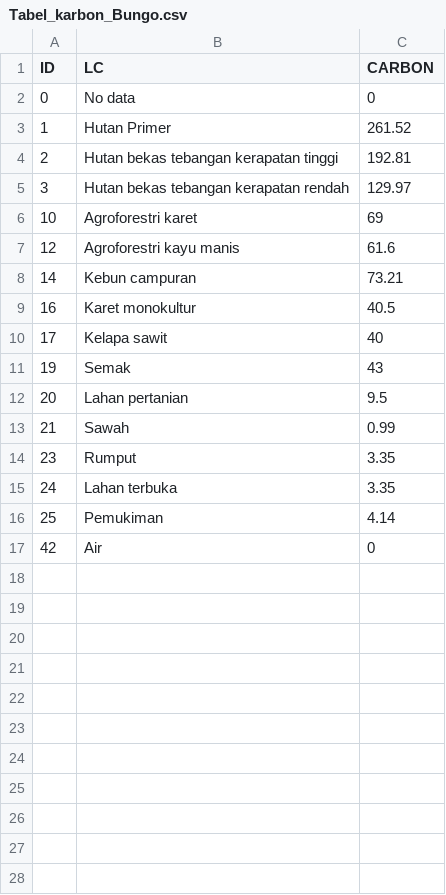
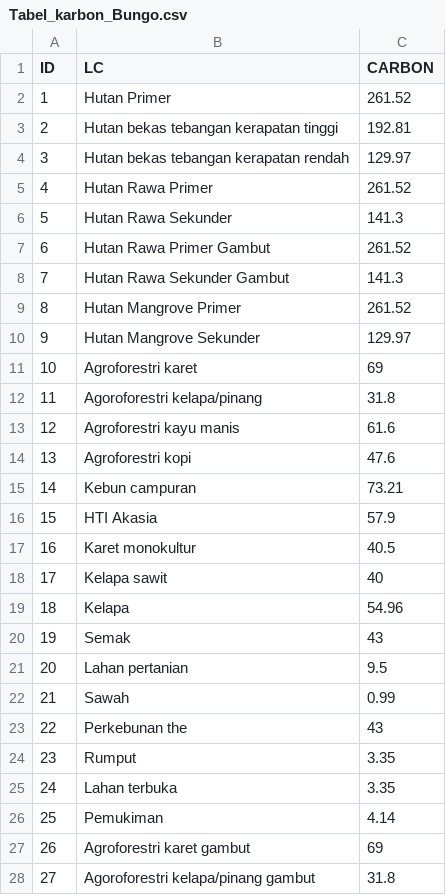
Before and after one commit to icraf-indonesia/lumens-shiny, a CSV file: data/03_bungo/31_tbl/Tabel_karbon_Bungo.csv, drawn as a sheet; only a part is shown; the shorter side is filled out with more unchanged rows; the diff covers the shown part only.

```diff
--- a/data/03_bungo/31_tbl/Tabel_karbon_Bungo.csv
+++ b/data/03_bungo/31_tbl/Tabel_karbon_Bungo.csv
@@ -1,3 +1,2 @@
 ID,LC,CARBON
-0,No data,0
 1,Hutan Primer,261.52
@@ -5,7 +4,17 @@ ID,LC,CARBON
 3,Hutan bekas tebangan kerapatan rendah,129.97
+4,Hutan Rawa Primer,261.52
+5,Hutan Rawa Sekunder,141.3
+6,Hutan Rawa Primer Gambut,261.52
+7,Hutan Rawa Sekunder Gambut,141.3
+8,Hutan Mangrove Primer,261.52
+9,Hutan Mangrove Sekunder,129.97
 10,Agroforestri karet,69
+11,Agoroforestri kelapa/pinang,31.8
 12,Agroforestri kayu manis,61.6
+13,Agroforestri kopi,47.6
 14,Kebun campuran,73.21
+15,HTI Akasia,57.9
 16,Karet monokultur,40.5
 17,Kelapa sawit,40
+18,Kelapa,54.96
 19,Semak,43
@@ -13,2 +22,3 @@ ID,LC,CARBON
 21,Sawah,0.99
+22,Perkebunan the,43
 23,Rumput,3.35
@@ -16 +26,3 @@ ID,LC,CARBON
 25,Pemukiman,4.14
+26,Agroforestri karet gambut,69
+27,Agoroforestri kelapa/pinang gambut,31.8
```
Also changed, not shown: 13 added rows elsewhere in this file, data/03_bungo/31_tbl/Tabel_landuse_Bungo.csv, 5 other files.
